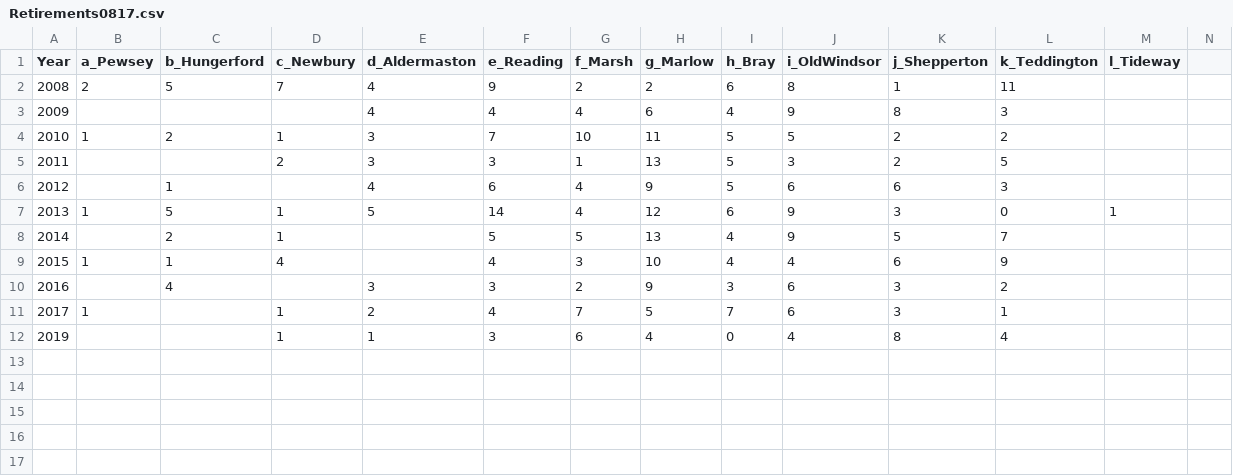
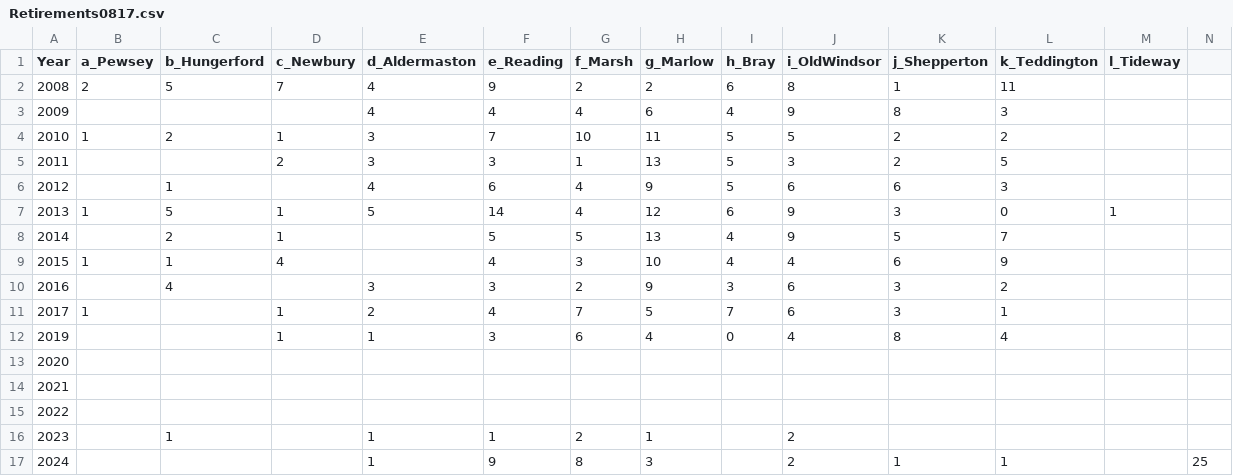
Before and after one commit to ArthurInce/R-system-DW23-3-2020, a CSV file: Retirements0817.csv, drawn as a sheet; the diff names each change by its address in the sheet, - before the commit and + after, or states it on an @@ line.

```diff
--- a/Retirements0817.csv
+++ b/Retirements0817.csv
+row 13: 2020
+row 14: 2021
+row 15: 2022
+row 16: 2023 |  | 1 |  | 1 | 1 | 2 | 1 |  | 2
+row 17: 2024 |  |  |  | 1 | 9 | 8 | 3 |  | 2 | 1 | 1 |  | 25
```
Also changed, not shown: DWNumbers.csv, ExportRWeather2019.csv, 14 other files.
